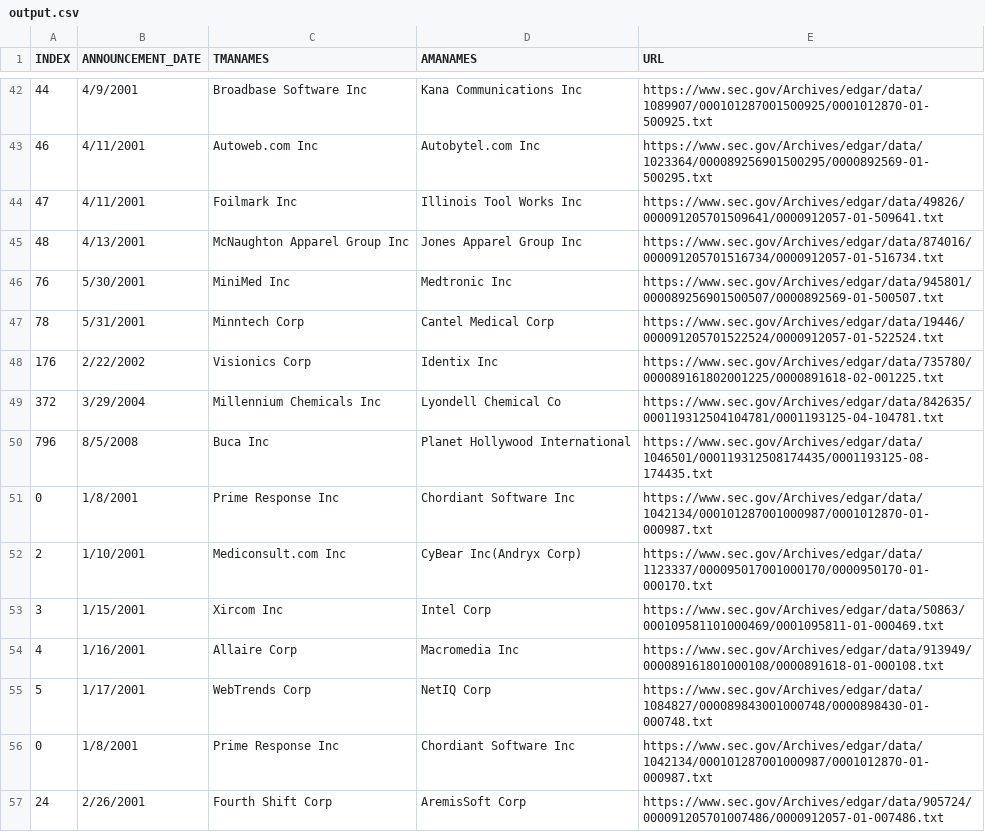
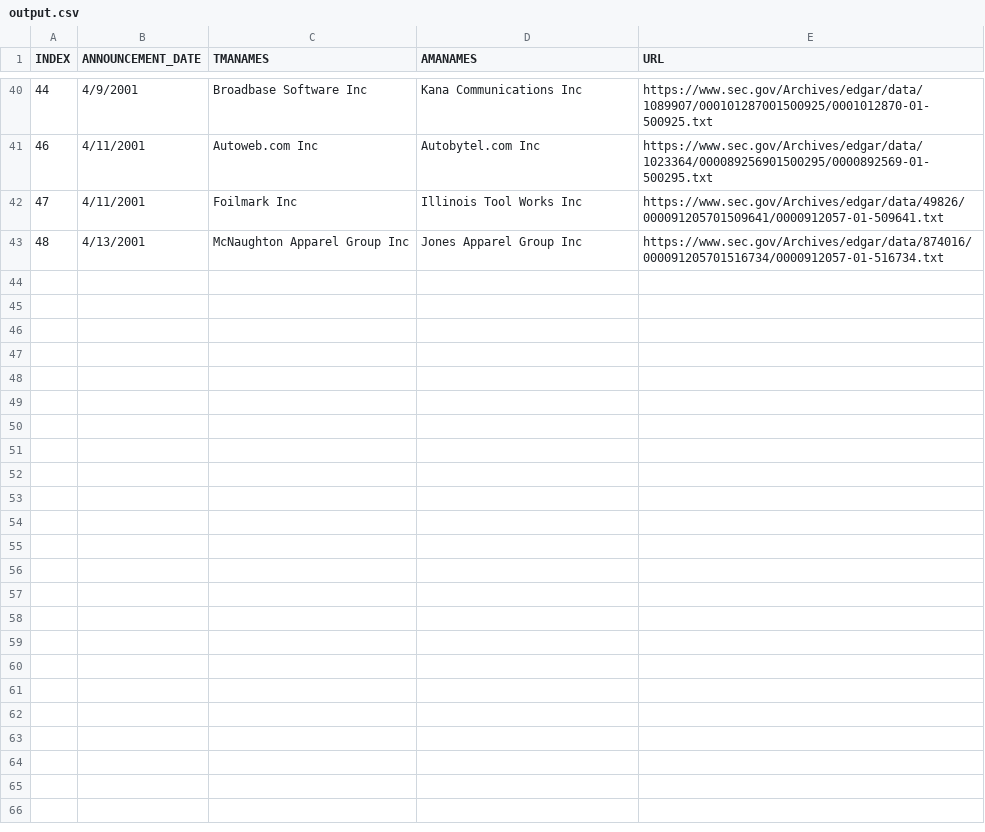
Before and after one commit to BryanL43/MergeExtractor, a CSV file: output.csv, drawn as a sheet; only a part is shown, gaps mark what is left out; the diff covers the shown part only; the diff names each change by its address in the sheet, - before the commit and + after, or states it on an @@ line.

```diff
--- a/output.csv
+++ b/output.csv
-row 46: 76 | 5/30/2001 | MiniMed Inc | Medtronic Inc | https://www.sec.gov/Archives/edgar/data/945801/000089256901500507/0000892569-01-500507.txt
-row 47: 78 | 5/31/2001 | Minntech Corp | Cantel Medical Corp | https://www.sec.gov/Archives/edgar/data/19446/000091205701522524/0000912057-01-522524.txt
-row 48: 176 | 2/22/2002 | Visionics Corp | Identix Inc | https://www.sec.gov/Archives/edgar/data/735780/000089161802001225/0000891618-02-001225.txt
-row 49: 372 | 3/29/2004 | Millennium Chemicals Inc | Lyondell Chemical Co | https://www.sec.gov/Archives/edgar/data/842635/000119312504104781/0001193125-04-104781.txt
-row 50: 796 | 8/5/2008 | Buca Inc | Planet Hollywood International | https://www.sec.gov/Archives/edgar/data/1046501/000119312508174435/0001193125-08-174435.txt
-row 51: 0 | 1/8/2001 | Prime Response Inc | Chordiant Software Inc | https://www.sec.gov/Archives/edgar/data/1042134/000101287001000987/0001012870-01-000987.txt
-row 52: 2 | 1/10/2001 | Mediconsult.com Inc | CyBear Inc(Andryx Corp) | https://www.sec.gov/Archives/edgar/data/1123337/000095017001000170/0000950170-01-000170.txt
-row 53: 3 | 1/15/2001 | Xircom Inc | Intel Corp | https://www.sec.gov/Archives/edgar/data/50863/000109581101000469/0001095811-01-000469.txt
-row 54: 4 | 1/16/2001 | Allaire Corp | Macromedia Inc | https://www.sec.gov/Archives/edgar/data/913949/000089161801000108/0000891618-01-000108.txt
-row 55: 5 | 1/17/2001 | WebTrends Corp | NetIQ Corp | https://www.sec.gov/Archives/edgar/data/1084827/000089843001000748/0000898430-01-000748.txt
-row 56: 0 | 1/8/2001 | Prime Response Inc | Chordiant Software Inc | https://www.sec.gov/Archives/edgar/data/1042134/000101287001000987/0001012870-01-000987.txt
-row 57: 24 | 2/26/2001 | Fourth Shift Corp | AremisSoft Corp | https://www.sec.gov/Archives/edgar/data/905724/000091205701007486/0000912057-01-007486.txt
```
Also changed, not shown: 2 removed rows and 14 edited cells elsewhere in this file, 48 other files.
